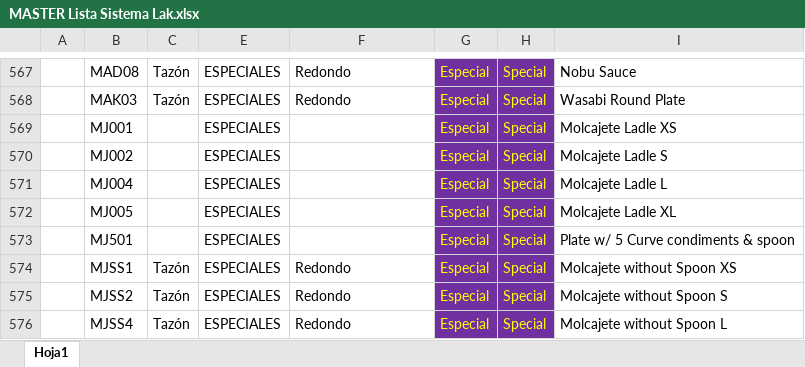
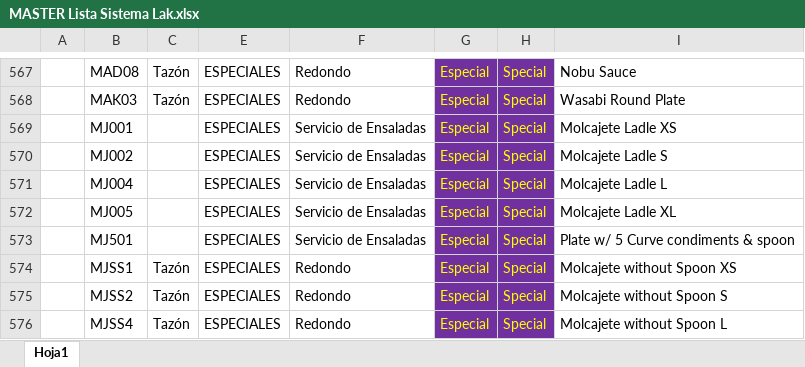
Before and after one commit to lakang7/bugambilia, an Excel workbook: recursos/listadeprecios/MASTER Lista Sistema Lak.xlsx, sheet Hoja1, drawn as a sheet; only a part is shown, gaps mark what is left out; values as stored, in another font and other column widths than the file's, no borders; the diff names each change by its address in the sheet, - before the commit and + after, or states it on an @@ line.

```diff
--- a/recursos/listadeprecios/MASTER Lista Sistema Lak.xlsx (sheet Hoja1)
+++ b/recursos/listadeprecios/MASTER Lista Sistema Lak.xlsx (sheet Hoja1)
-F569:F573: (empty)
+F569:F573: Servicio de Ensaladas
```
Also changed, not shown: 23 other files.
